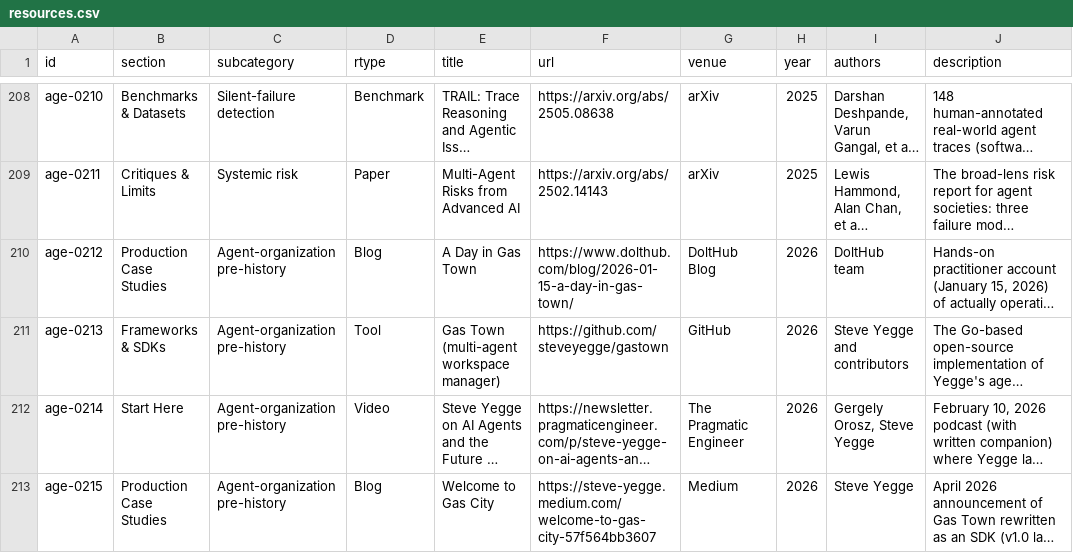
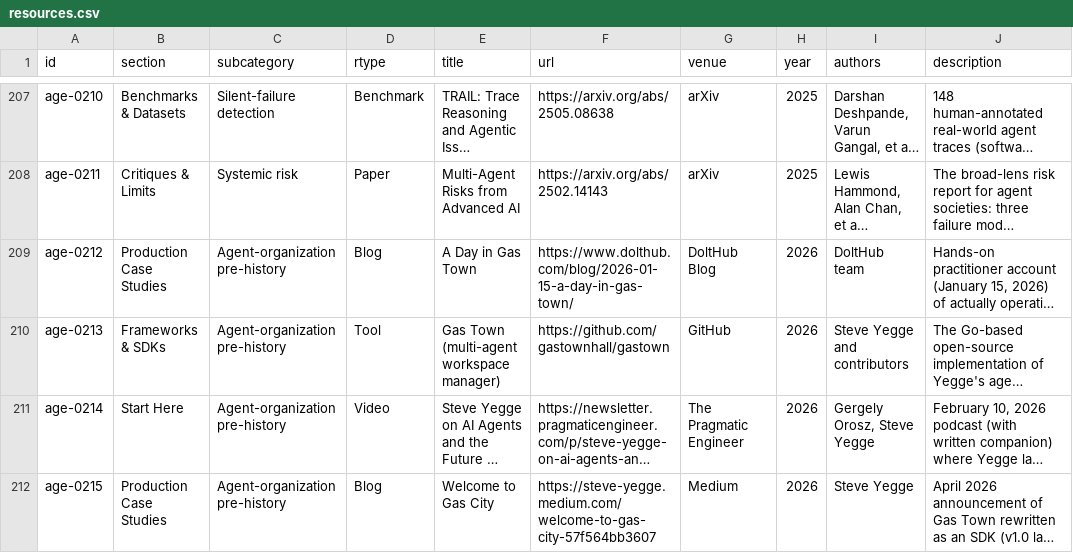
Before and after one commit to ChaoYue0307/awesome-graph-engineering, a CSV file: data/resources.csv, drawn as a sheet; only a part is shown, gaps mark what is left out; long unchanged cells end in …; addresses are those after the commit; the diff covers the shown part only; the diff names each change by its address in the sheet, - before the commit and + after, or states it on an @@ line.

```diff
--- a/data/resources.csv
+++ b/data/resources.csv
-F210 (url): https://github.com/steveyegge/gastown
+F210 (url): https://github.com/gastownhall/gastown
```
Also changed, not shown: 2 removed rows and 14 edited cells elsewhere in this file, 13 other files.
